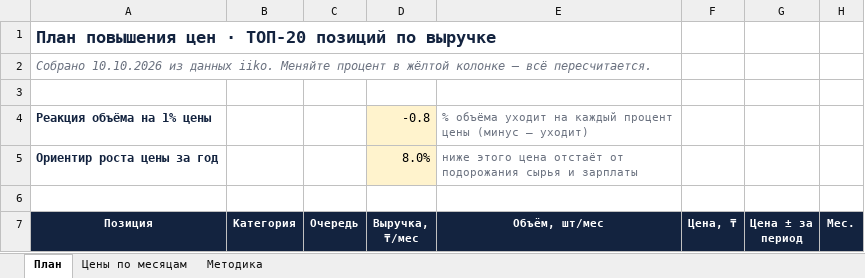
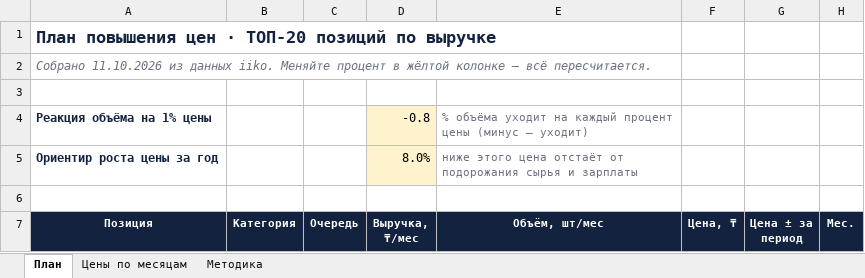
Before and after one commit to Olgagerassimenko/fin-director, an Excel workbook: план_повышения_цен.xlsx, sheet План, drawn as a sheet; only a part is shown; values as stored, in another font and other column widths than the file's, no borders; the diff names each change by its address in the sheet, - before the commit and + after, or states it on an @@ line.

```diff
--- a/план_повышения_цен.xlsx (sheet План)
+++ b/план_повышения_цен.xlsx (sheet План)
-A2 (Позиция): Собрано 10.10.2026 из данных…
+A2 (Позиция): Собрано 11.10.2026 из данных…
```
Also changed, not shown: sheet Методика, I Отчет ПРОДАЖИ 01.2026.xlsx, I Отчет ПРОДАЖИ 02.2026.xlsx, 46 other files.
